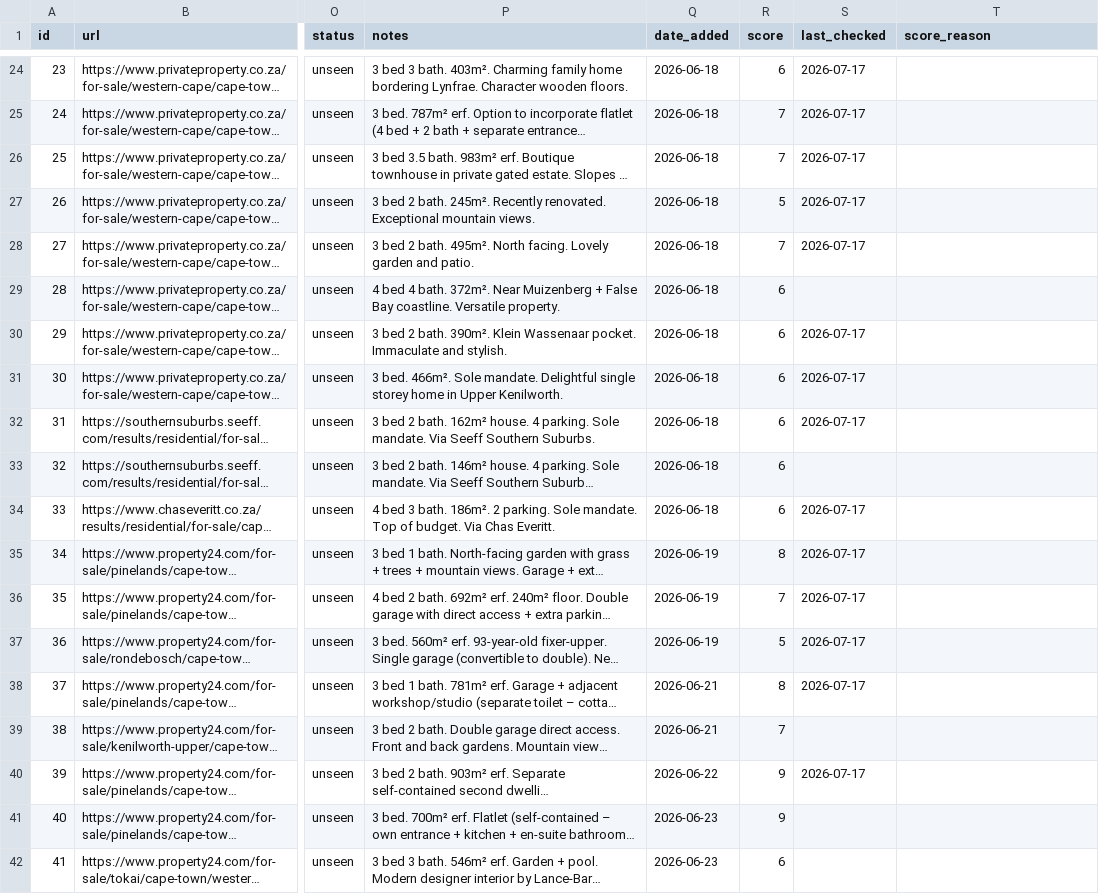
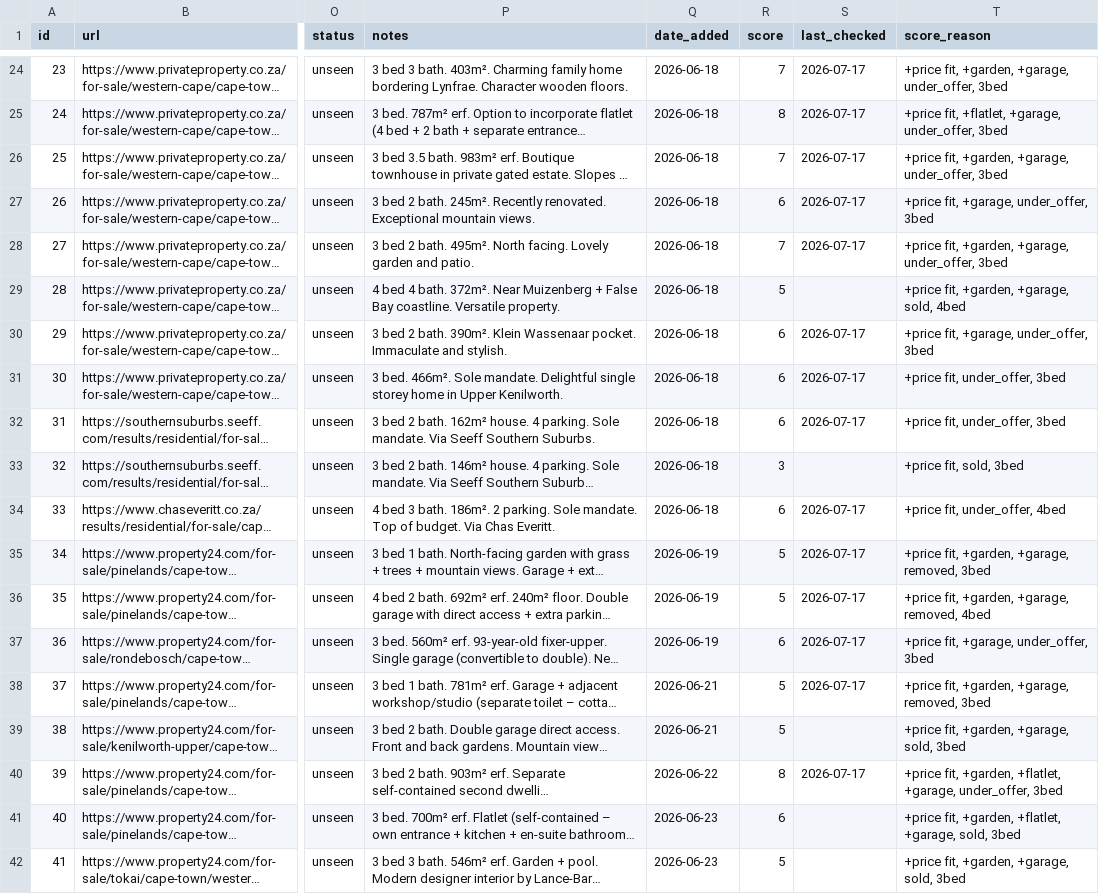
Before and after one commit to system123/house-search, a CSV file: listings.csv, drawn as a sheet; only a part is shown, gaps mark what is left out; long unchanged cells end in …; the diff covers the shown part only; the diff names each change by its address in the sheet, - before the commit and + after, or states it on an @@ line.

```diff
--- a/listings.csv
+++ b/listings.csv
-R24 (score): 6
+R24 (score): 7
-T24 (score_reason): (empty)
+T24 (score_reason): +price fit, +garden, +garage, under_offer, 3bed
-R25 (score): 7
+R25 (score): 8
-T25 (score_reason): (empty)
+T25 (score_reason): +price fit, +flatlet, +garage, under_offer, 3bed
-T26 (score_reason): (empty)
+T26 (score_reason): +price fit, +garden, +garage, under_offer, 3bed
-R27 (score): 5
+R27 (score): 6
-T27 (score_reason): (empty)
+T27 (score_reason): +price fit, +garage, under_offer, 3bed
-T28 (score_reason): (empty)
+T28 (score_reason): +price fit, +garden, +garage, under_offer, 3bed
-R29 (score): 6
+R29 (score): 5
-T29 (score_reason): (empty)
+T29 (score_reason): +price fit, +garden, +garage, sold, 4bed
-T30 (score_reason): (empty)
+T30 (score_reason): +price fit, +garage, under_offer, 3bed
-T31:T32 (score_reason): (empty)
+T31:T32 (score_reason): +price fit, under_offer, 3bed
-R33 (score): 6
+R33 (score): 3
-T33 (score_reason): (empty)
+T33 (score_reason): +price fit, sold, 3bed
-T34 (score_reason): (empty)
+T34 (score_reason): +price fit, under_offer, 4bed
-R35 (score): 8
+R35 (score): 5
-T35 (score_reason): (empty)
+T35 (score_reason): +price fit, +garden, +garage, removed, 3bed
-R36 (score): 7
+R36 (score): 5
-T36 (score_reason): (empty)
+T36 (score_reason): +price fit, +garden, +garage, removed, 4bed
-R37 (score): 5
+R37 (score): 6
-T37 (score_reason): (empty)
+T37 (score_reason): +price fit, +garage, under_offer, 3bed
-R38 (score): 8
+R38 (score): 5
-T38 (score_reason): (empty)
+T38 (score_reason): +price fit, +garden, +garage, removed, 3bed
-R39 (score): 7
+R39 (score): 5
-T39 (score_reason): (empty)
+T39 (score_reason): +price fit, +garden, +garage, sold, 3bed
-R40 (score): 9
+R40 (score): 8
-T40 (score_reason): (empty)
+T40 (score_reason): +price fit, +garden, +flatlet, +garage, under_offer, 3bed
-R41 (score): 9
+R41 (score): 6
-T41 (score_reason): (empty)
+T41 (score_reason): +price fit, +garden, +flatlet, +garage, sold, 3bed
-R42 (score): 6
+R42 (score): 5
-T42 (score_reason): (empty)
+T42 (score_reason): +price fit, +garden, +garage, sold, 3bed
```
Also changed, not shown: 83 edited cells elsewhere in this file, 1 other file.
